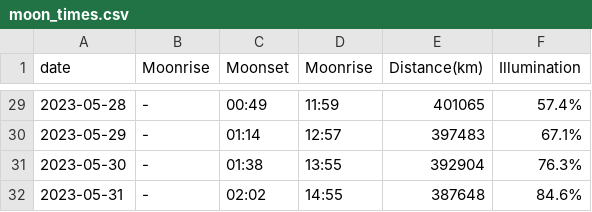
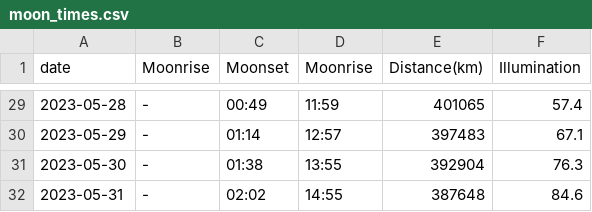
Before and after one commit to ndlopez/weather, a CSV file: static/dev/moon_times.csv, drawn as a sheet; only a part is shown, gaps mark what is left out; the diff covers the shown part only.

```diff
--- a/static/dev/moon_times.csv
+++ b/static/dev/moon_times.csv
@@ -29,4 +29,4 @@ date;Moonrise;Moonset;Moonrise;Distance(km);Illumination
-2023-05-28;-;00:49;11:59;401065;57.4%
-2023-05-29;-;01:14;12:57;397483;67.1%
-2023-05-30;-;01:38;13:55;392904;76.3%
-2023-05-31;-;02:02;14:55;387648;84.6%
+2023-05-28;-;00:49;11:59;401065;57.4
+2023-05-29;-;01:14;12:57;397483;67.1
+2023-05-30;-;01:38;13:55;392904;76.3
+2023-05-31;-;02:02;14:55;387648;84.6
```
Also changed, not shown: 26 edited cells elsewhere in this file, 2 other files.
